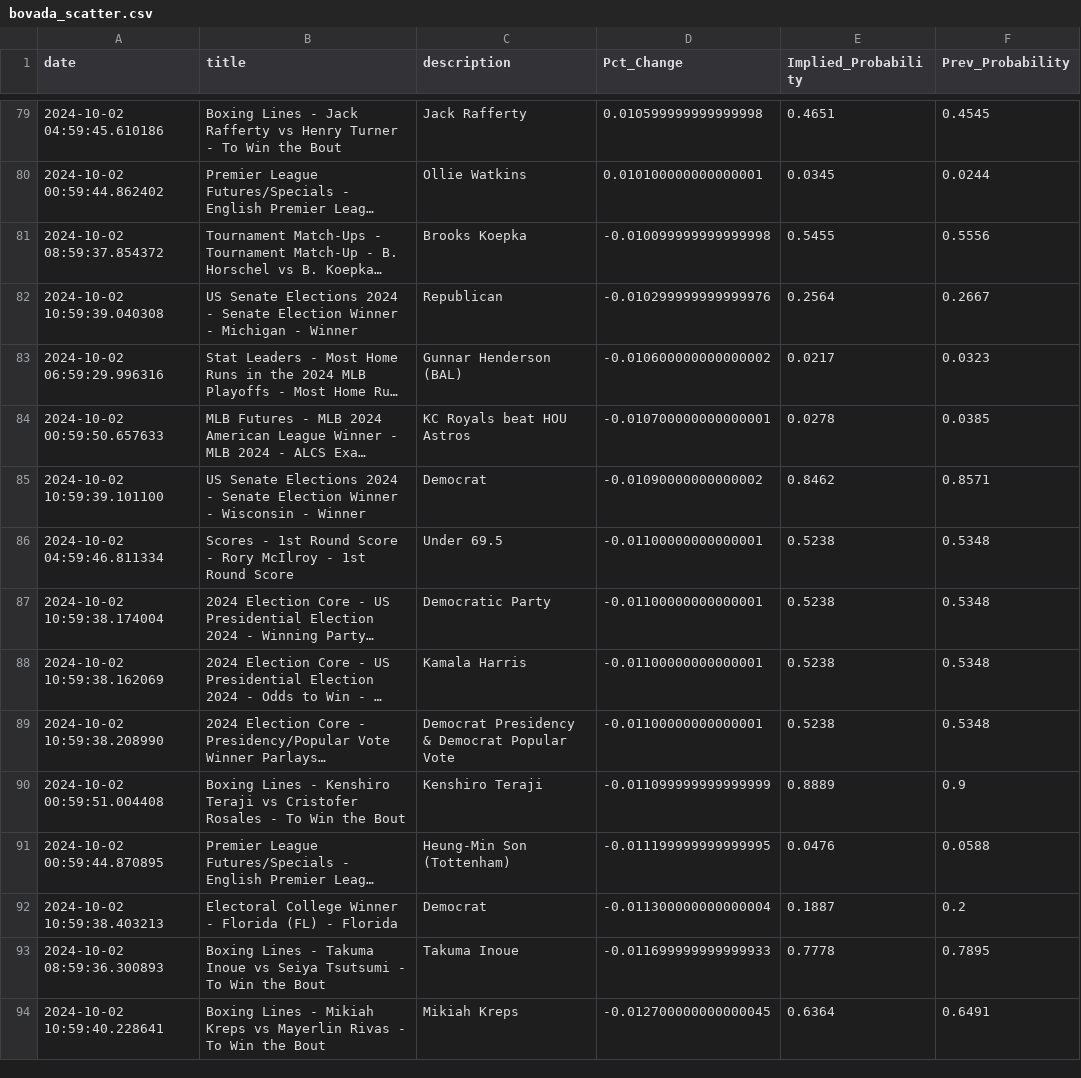
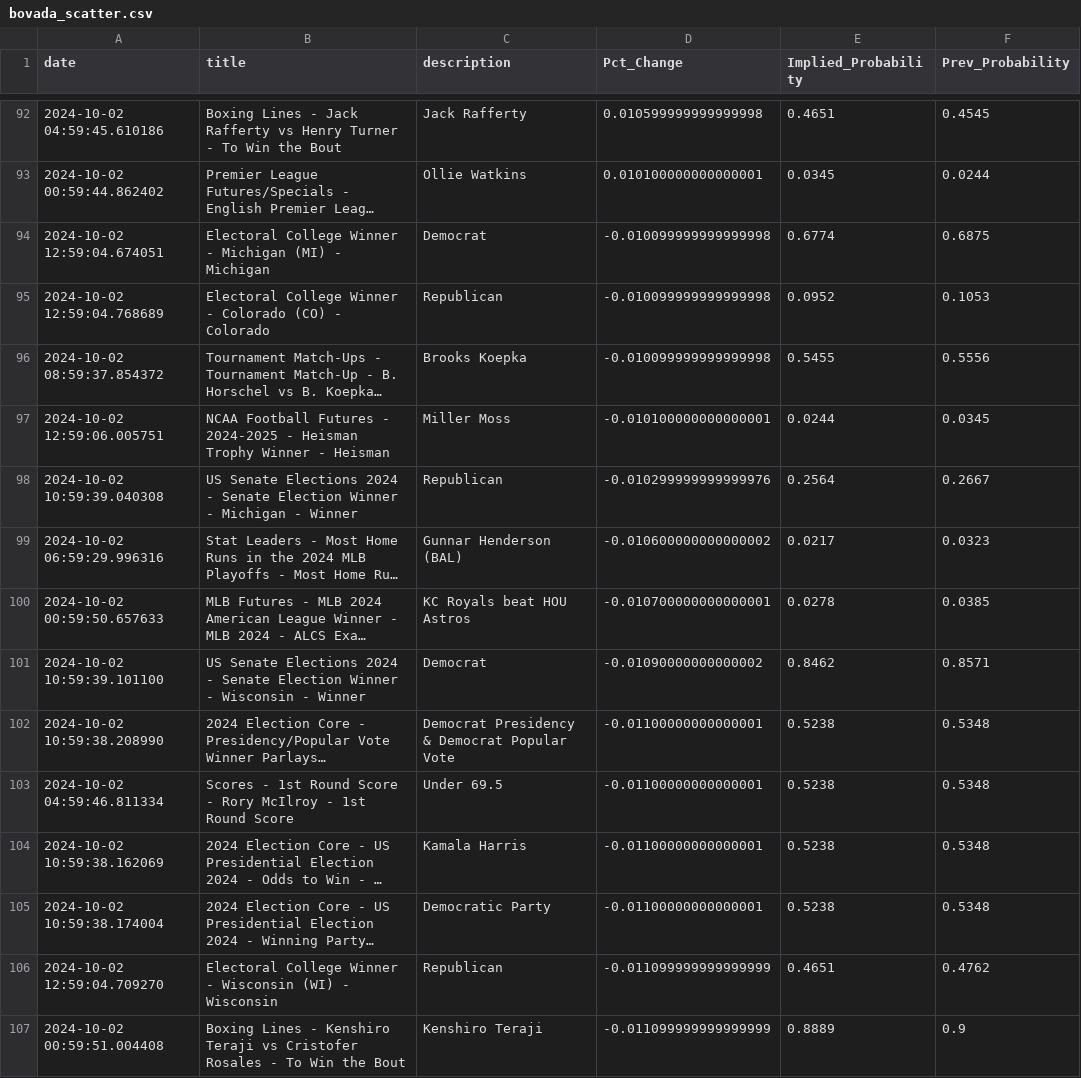
Before and after one commit to aaroncolesmith/bet_model, a CSV file: bovada_scatter.csv, drawn as a sheet; only a part is shown, gaps mark what is left out; the shorter side is filled out with more unchanged rows; long unchanged cells end in …; the diff covers the shown part only; the diff names each change by its address in the sheet, - before the commit and + after, or states it on an @@ line.

Commit message:
data_load_upload_data

```diff
--- a/bovada_scatter.csv
+++ b/bovada_scatter.csv
+row 94: 2024-10-02 12:59:04.674051 | Electoral College Winner - Michigan (MI) - Michigan | Democrat | -0.010099999999999998 | 0.6774 | 0.6875
+row 95: 2024-10-02 12:59:04.768689 | Electoral College Winner - Colorado (CO) - Colorado | Republican | -0.010099999999999998 | 0.0952 | 0.1053
+row 97: 2024-10-02 12:59:06.005751 | NCAA Football Futures - 2024-2025 - Heisman Trophy Winner - Heisman | Miller Moss | -0.010100000000000001 | 0.0244 | 0.0345
@@ row 89 moved to row 102: 2024-10-02 10:59:38.208990 @@
@@ row 88 moved to row 104: 2024-10-02 10:59:38.162069 @@
+row 106: 2024-10-02 12:59:04.709270 | Electoral College Winner - Wisconsin (WI) - Wisconsin | Republican | -0.011099999999999999 | 0.4651 | 0.4762
```
Also changed, not shown: 24 added rows and 7 moved rows elsewhere in this file, teams_db.csv, 6 other files.
